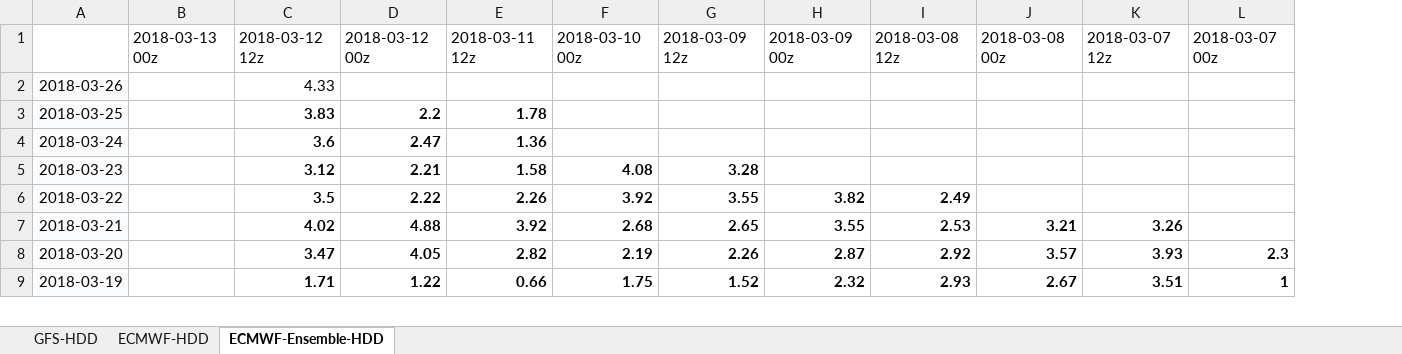
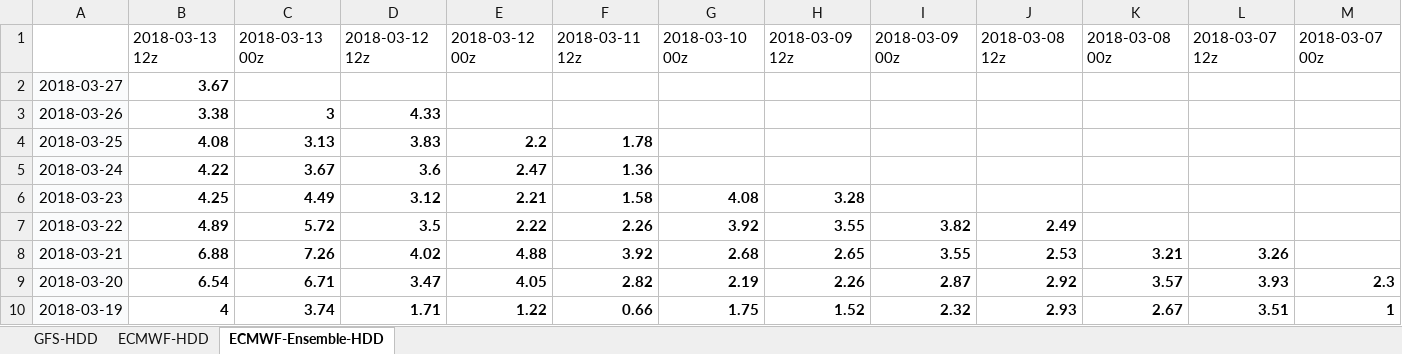
Before and after one commit to shuowenwei/TradingPlans, an Excel workbook: GFS/GFS.xlsx, sheet ECMWF-Ensemble-HDD, drawn as a sheet; only a part is shown; values as stored, in another font and other column widths than the file's, no borders; conditional formats not drawn; removed rows and columns are numbered as before the commit, all else as after; rows hold the shown columns only; the diff names each change by its address in the sheet, - before the commit and + after, or states it on an @@ line.

```diff
--- a/GFS/GFS.xlsx (sheet ECMWF-Ensemble-HDD)
+++ b/GFS/GFS.xlsx (sheet ECMWF-Ensemble-HDD)
-column B, row 1: 2018-03-13 00z
+column B, row 1: 2018-03-13 12z; rows 3-10: 3.38 | 4.08 | 4.22 | 4.25 | 4.89 | 6.88 | 6.54 | 4
+column C, row 1: 2018-03-13 00z; rows 3-10: 3 | 3.13 | 3.67 | 4.49 | 5.72 | 7.26 | 6.71 | 3.74
+row 2: 2018-03-27 | 3.67
-D3 bold: off
+D3 bold: on
```
Also changed, not shown: sheet GFS-HDD, sheet ECMWF-HDD, formulas that keep their value.
